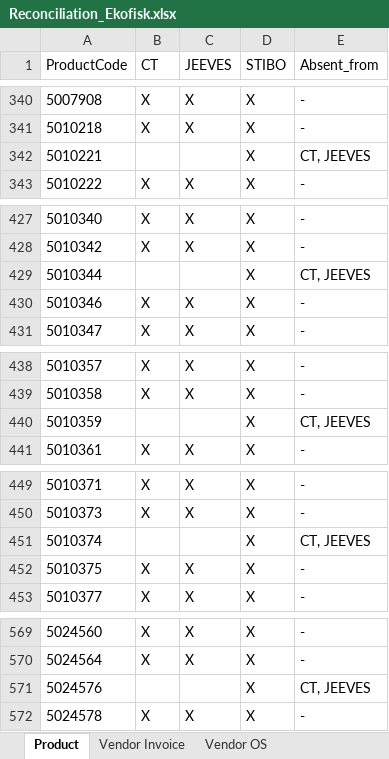
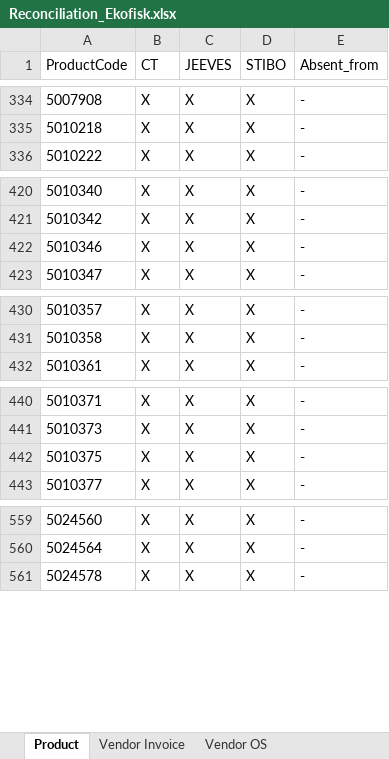
Before and after one commit to imse8006/Reconciliation_sources, an Excel workbook: output/2302/Reconciliation_Ekofisk.xlsx, sheet Product, drawn as a sheet; only a part is shown, gaps mark what is left out; values as stored, in another font and other column widths than the file's, no borders; the diff covers the shown part only; the diff names each change by its address in the sheet, - before the commit and + after, or states it on an @@ line.

```diff
--- a/output/2302/Reconciliation_Ekofisk.xlsx (sheet Product)
+++ b/output/2302/Reconciliation_Ekofisk.xlsx (sheet Product)
-row 342: 5010221 |  |  | X | CT, JEEVES
-row 429: 5010344 |  |  | X | CT, JEEVES
-row 440: 5010359 |  |  | X | CT, JEEVES
-row 451: 5010374 |  |  | X | CT, JEEVES
-row 571: 5024576 |  |  | X | CT, JEEVES
```
Also changed, not shown: 9 removed rows elsewhere in this sheet.
